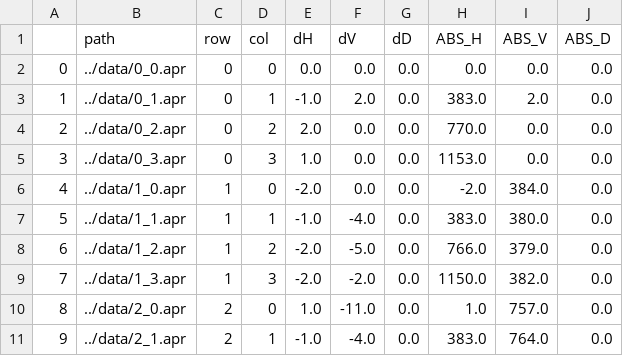
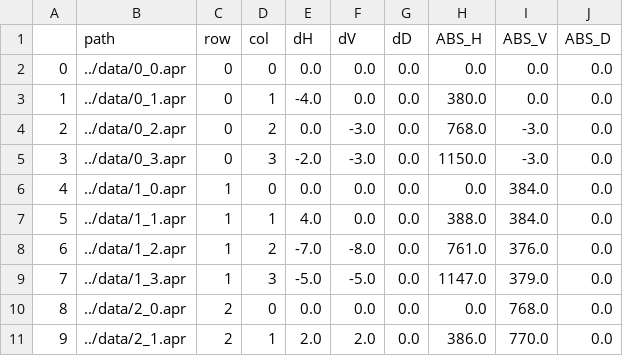
Before and after one commit to WyssCenter/pAPRica, a CSV file: data/registration_results.csv, drawn as a sheet; only a part is shown; the diff covers the shown part only.

```diff
--- a/data/registration_results.csv
+++ b/data/registration_results.csv
@@ -2,10 +2,10 @@
 0,../data/0_0.apr,0,0,0.0,0.0,0.0,0.0,0.0,0.0
-1,../data/0_1.apr,0,1,-1.0,2.0,0.0,383.0,2.0,0.0
-2,../data/0_2.apr,0,2,2.0,0.0,0.0,770.0,0.0,0.0
-3,../data/0_3.apr,0,3,1.0,0.0,0.0,1153.0,0.0,0.0
-4,../data/1_0.apr,1,0,-2.0,0.0,0.0,-2.0,384.0,0.0
-5,../data/1_1.apr,1,1,-1.0,-4.0,0.0,383.0,380.0,0.0
-6,../data/1_2.apr,1,2,-2.0,-5.0,0.0,766.0,379.0,0.0
-7,../data/1_3.apr,1,3,-2.0,-2.0,0.0,1150.0,382.0,0.0
-8,../data/2_0.apr,2,0,1.0,-11.0,0.0,1.0,757.0,0.0
-9,../data/2_1.apr,2,1,-1.0,-4.0,0.0,383.0,764.0,0.0
+1,../data/0_1.apr,0,1,-4.0,0.0,0.0,380.0,0.0,0.0
+2,../data/0_2.apr,0,2,0.0,-3.0,0.0,768.0,-3.0,0.0
+3,../data/0_3.apr,0,3,-2.0,-3.0,0.0,1150.0,-3.0,0.0
+4,../data/1_0.apr,1,0,0.0,0.0,0.0,0.0,384.0,0.0
+5,../data/1_1.apr,1,1,4.0,0.0,0.0,388.0,384.0,0.0
+6,../data/1_2.apr,1,2,-7.0,-8.0,0.0,761.0,376.0,0.0
+7,../data/1_3.apr,1,3,-5.0,-5.0,0.0,1147.0,379.0,0.0
+8,../data/2_0.apr,2,0,0.0,0.0,0.0,0.0,768.0,0.0
+9,../data/2_1.apr,2,1,2.0,2.0,0.0,386.0,770.0,0.0
```
Also changed, not shown: 24 edited cells elsewhere in this file, 8 other files.
